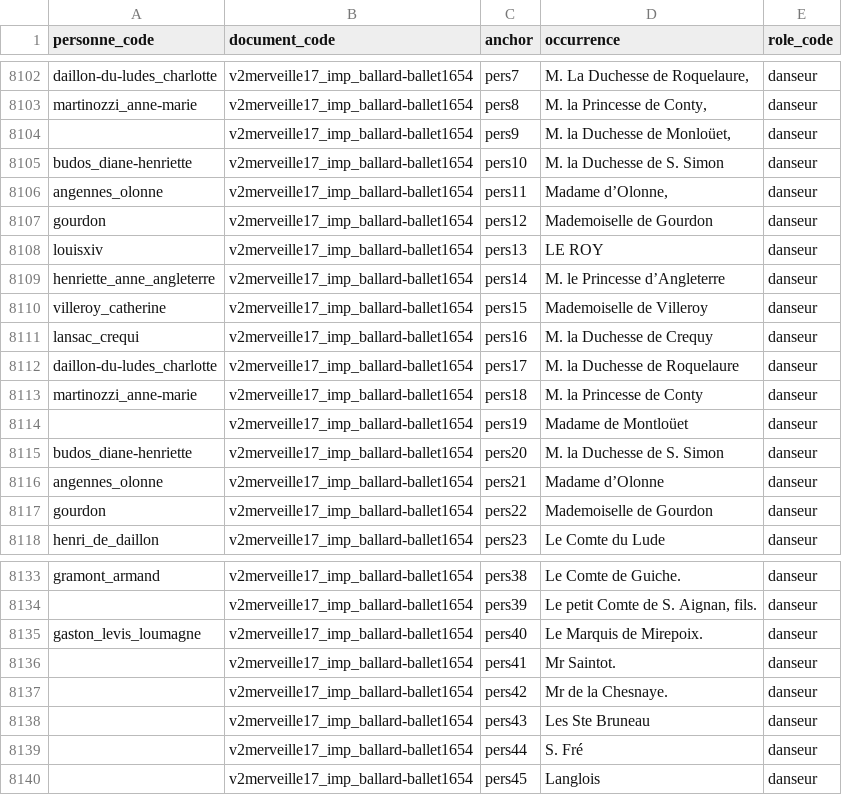
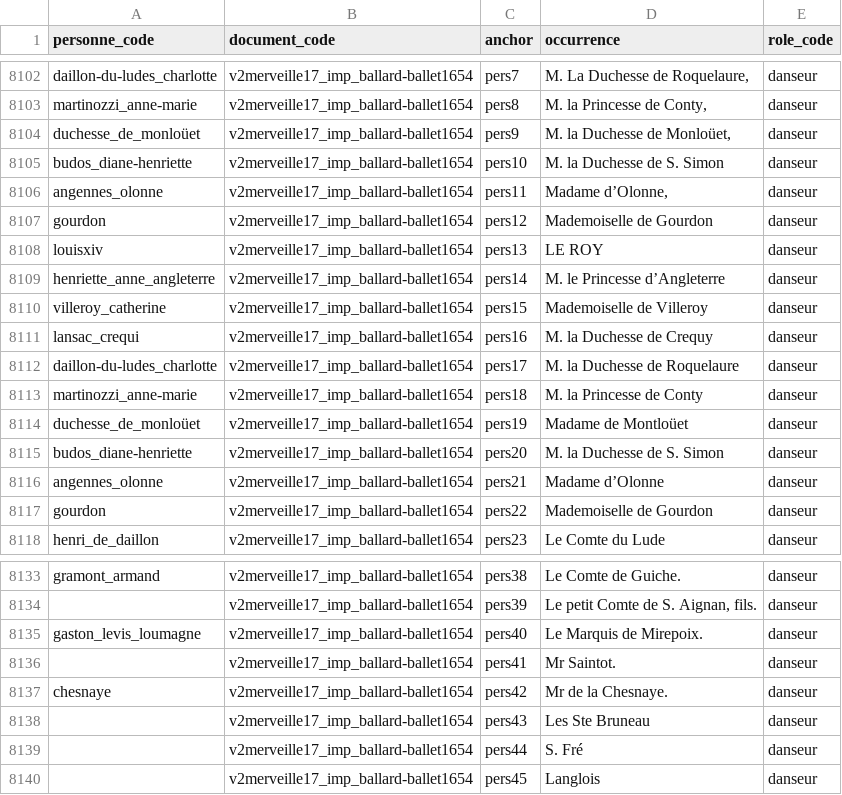
Before and after one commit to fetes17/merveilles17, a TSV file: site/data/personne_document.tsv, drawn as a sheet; only a part is shown, gaps mark what is left out.

```diff
--- a/site/data/personne_document.tsv
+++ b/site/data/personne_document.tsv
@@ -8103,3 +8103,3 @@ daillon-du-ludes_charlotte	v2merveille17_imp_ballard-ballet1654	pers7	M. La Duch
 martinozzi_anne-marie	v2merveille17_imp_ballard-ballet1654	pers8	M. la Princesse de Conty,	danseur
-	v2merveille17_imp_ballard-ballet1654	pers9	M. la Duchesse de Monloüet,	danseur
+duchesse_de_monloüet	v2merveille17_imp_ballard-ballet1654	pers9	M. la Duchesse de Monloüet,	danseur
 budos_diane-henriette	v2merveille17_imp_ballard-ballet1654	pers10	M. la Duchesse de S. Simon	danseur
@@ -8113,3 +8113,3 @@ daillon-du-ludes_charlotte	v2merveille17_imp_ballard-ballet1654	pers17	M. la Duc
 martinozzi_anne-marie	v2merveille17_imp_ballard-ballet1654	pers18	M. la Princesse de Conty	danseur
-	v2merveille17_imp_ballard-ballet1654	pers19	Madame de Montloüet	danseur
+duchesse_de_monloüet	v2merveille17_imp_ballard-ballet1654	pers19	Madame de Montloüet	danseur
 budos_diane-henriette	v2merveille17_imp_ballard-ballet1654	pers20	M. la Duchesse de S. Simon	danseur
@@ -8136,3 +8136,3 @@ gaston_levis_loumagne	v2merveille17_imp_ballard-ballet1654	pers40	Le Marquis de
 	v2merveille17_imp_ballard-ballet1654	pers41	Mr Saintot.	danseur
-	v2merveille17_imp_ballard-ballet1654	pers42	Mr de la Chesnaye.	danseur
+chesnaye	v2merveille17_imp_ballard-ballet1654	pers42	Mr de la Chesnaye.	danseur
 	v2merveille17_imp_ballard-ballet1654	pers43	Les Ste Bruneau	danseur
```
Also changed, not shown: site/data/personne_orphelins.tsv, 1 other file.
